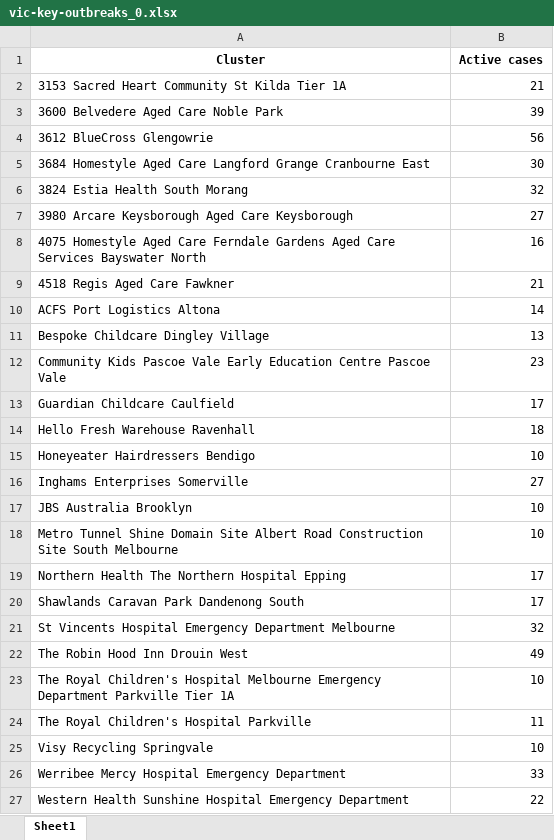
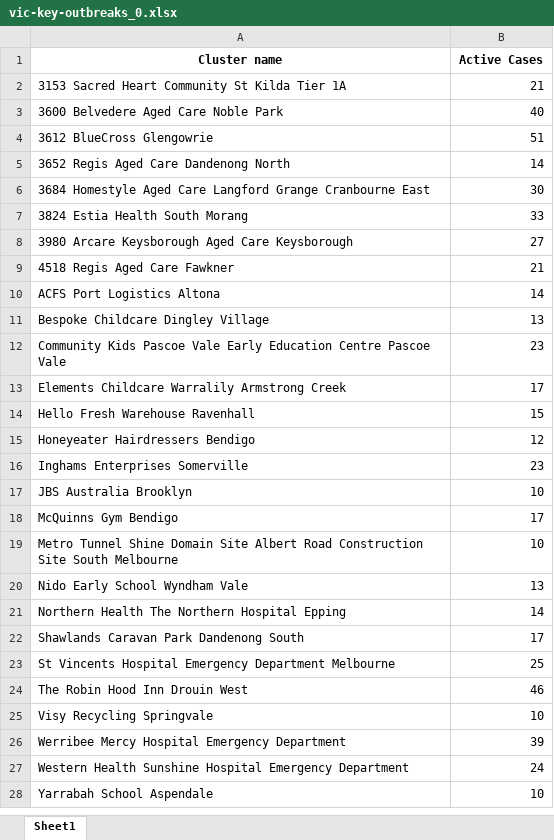
Before and after one commit to Mike-Honey/covid-19-outbreak-paths, an Excel workbook: vic-key-outbreaks_0.xlsx, sheet Sheet1, drawn as a sheet; values as stored, in another font and other column widths than the file's, no borders; removed rows and columns are numbered as before the commit, all else as after; the diff names each change by its address in the sheet, - before the commit and + after, or states it on an @@ line.

```diff
--- a/vic-key-outbreaks_0.xlsx (sheet Sheet1)
+++ b/vic-key-outbreaks_0.xlsx (sheet Sheet1)
-row 1: Cluster | Active cases
+row 1: Cluster name | Active Cases
-B3: 39
+B3: 40
-B4: 56
+B4: 51
+row 5: 3652 Regis Aged Care Dandenong North | 14
-B7: 32
+B7: 33
-row 8: 4075 Homestyle Aged Care Ferndale Gardens Aged Care Services Bayswater North | 16
-A13: Guardian Childcare Caulfield
+A13: Elements Childcare Warralily Armstrong Creek
-B14: 18
+B14: 15
-B15: 10
+B15: 12
-B16: 27
+B16: 23
+row 18: McQuinns Gym Bendigo | 17
+row 20: Nido Early School Wyndham Vale | 13
-B21: 17
+B21: 14
-B23: 32
+B23: 25
-B24: 49
+B24: 46
-row 23: The Royal Children's Hospital Melbourne Emergency Department Parkville Tier 1A | 10
-row 24: The Royal Children's Hospital Parkville | 11
-B26: 33
+B26: 39
-B27: 22
+B27: 24
+row 28: Yarrabah School Aspendale | 10
```
Also changed, not shown: vic-key-outbreaks_archive.xlsx, 2 other files.
